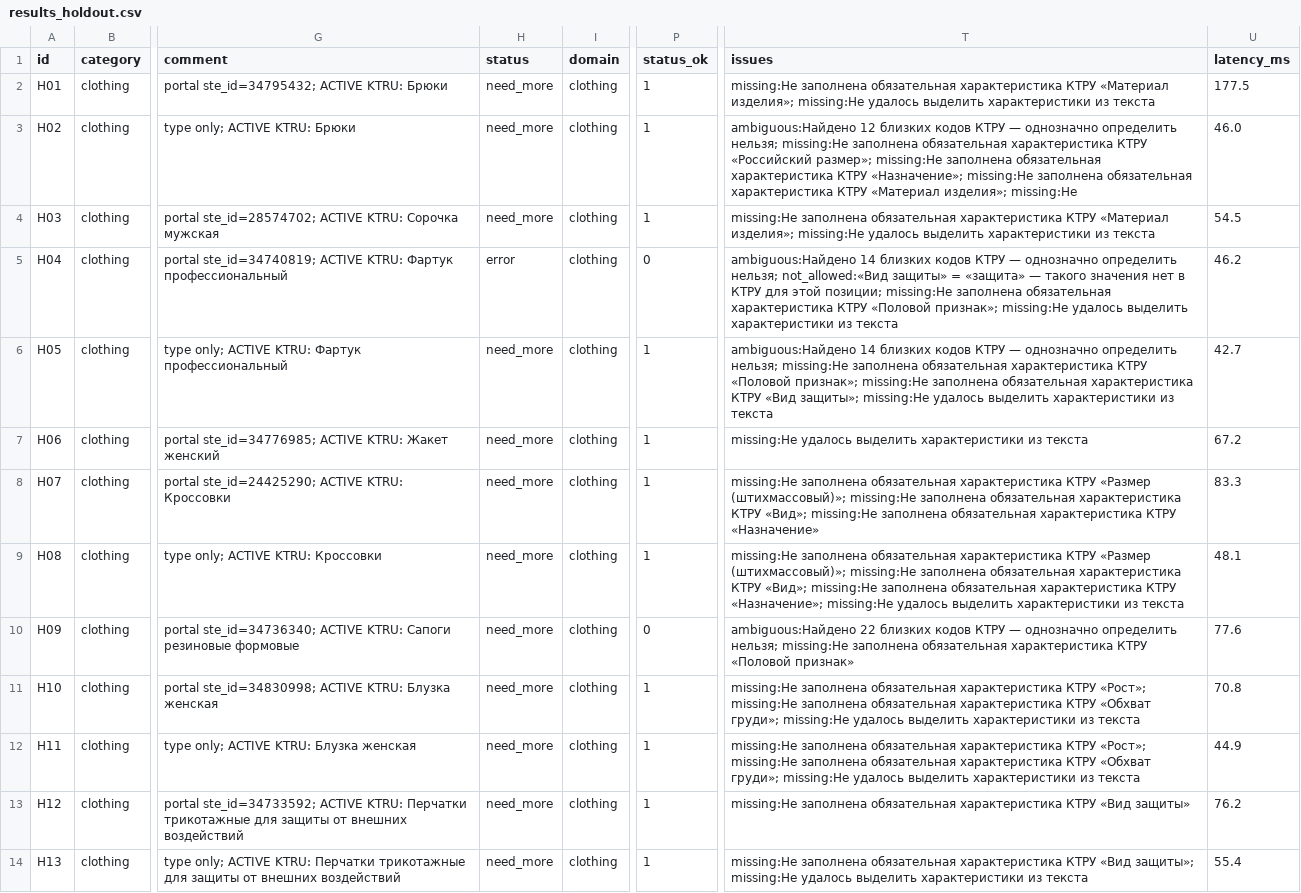
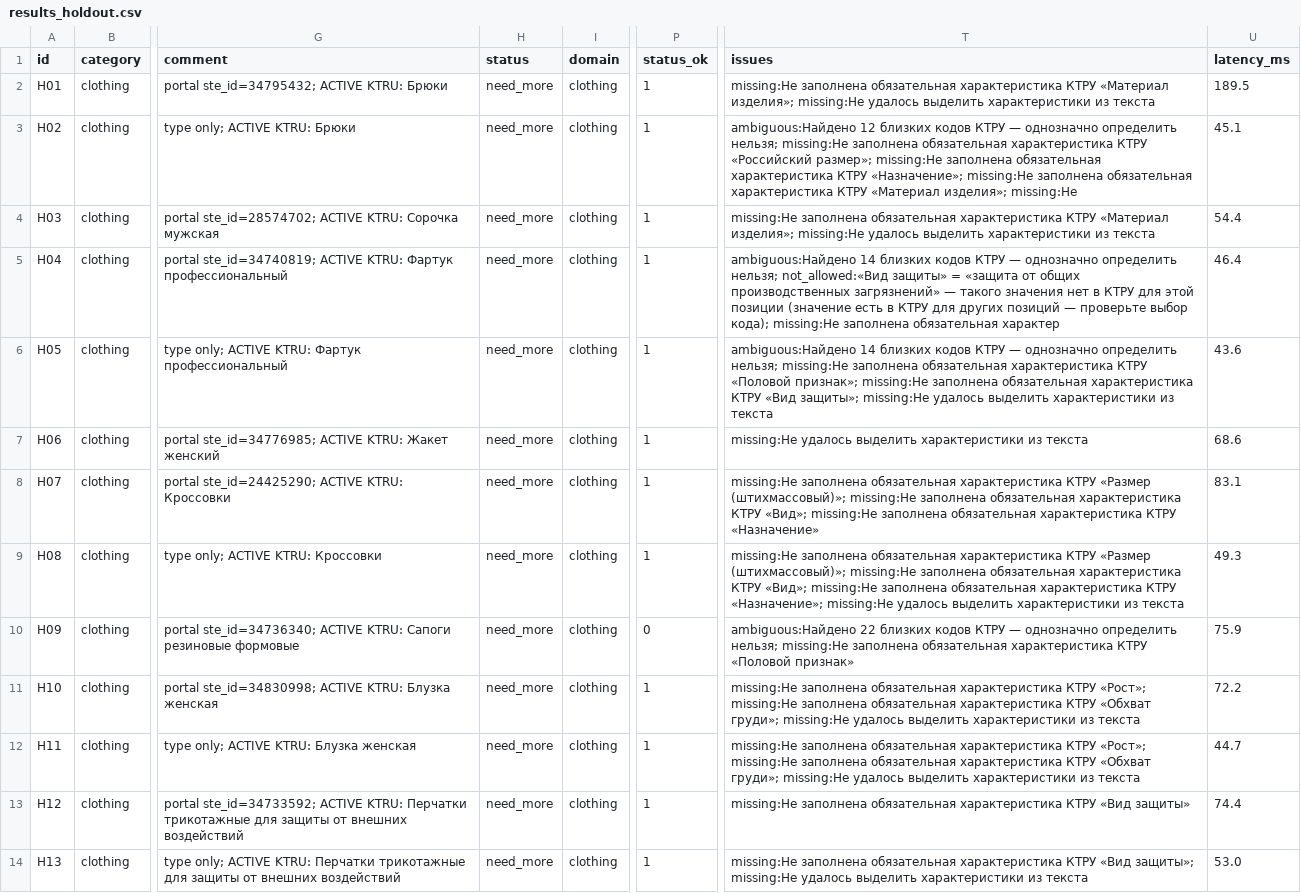
Before and after one commit to Telman3000/Tender-Hack-2026-based-on-bots-, a CSV file: qa/results_holdout.csv, drawn as a sheet; only a part is shown, gaps mark what is left out; the diff covers the shown part only; the diff names each change by its address in the sheet, - before the commit and + after, or states it on an @@ line.

```diff
--- a/qa/results_holdout.csv
+++ b/qa/results_holdout.csv
-U2 (latency_ms): 177.5
+U2 (latency_ms): 189.5
-U3 (latency_ms): 46.0
+U3 (latency_ms): 45.1
-U4 (latency_ms): 54.5
+U4 (latency_ms): 54.4
-H5 (status): error
+H5 (status): need_more
-P5 (status_ok): 0
+P5 (status_ok): 1
-T5 (issues): …защиты» = «защита» — такого значения нет в КТРУ для этой позиции; missing:Не заполнена обязательная характеристика КТРУ «Половой признак»; missing:Не удалось выделить характеристики из текста
+T5 (issues): …защиты» = «защита от общих производственных загрязнений» — такого значения нет в КТРУ для этой позиции (значение есть в КТРУ для других позиций — проверьте выбор кода); missing:Не заполнена обязательная характер
-U5 (latency_ms): 46.2
+U5 (latency_ms): 46.4
-U6 (latency_ms): 42.7
+U6 (latency_ms): 43.6
-U7 (latency_ms): 67.2
+U7 (latency_ms): 68.6
-U8 (latency_ms): 83.3
+U8 (latency_ms): 83.1
-U9 (latency_ms): 48.1
+U9 (latency_ms): 49.3
-U10 (latency_ms): 77.6
+U10 (latency_ms): 75.9
-U11 (latency_ms): 70.8
+U11 (latency_ms): 72.2
-U12 (latency_ms): 44.9
+U12 (latency_ms): 44.7
-U13 (latency_ms): 76.2
+U13 (latency_ms): 74.4
-U14 (latency_ms): 55.4
+U14 (latency_ms): 53.0
```
Also changed, not shown: 39 edited cells elsewhere in this file, qa/false_alarms.csv, qa/results.csv, 1 other file.
